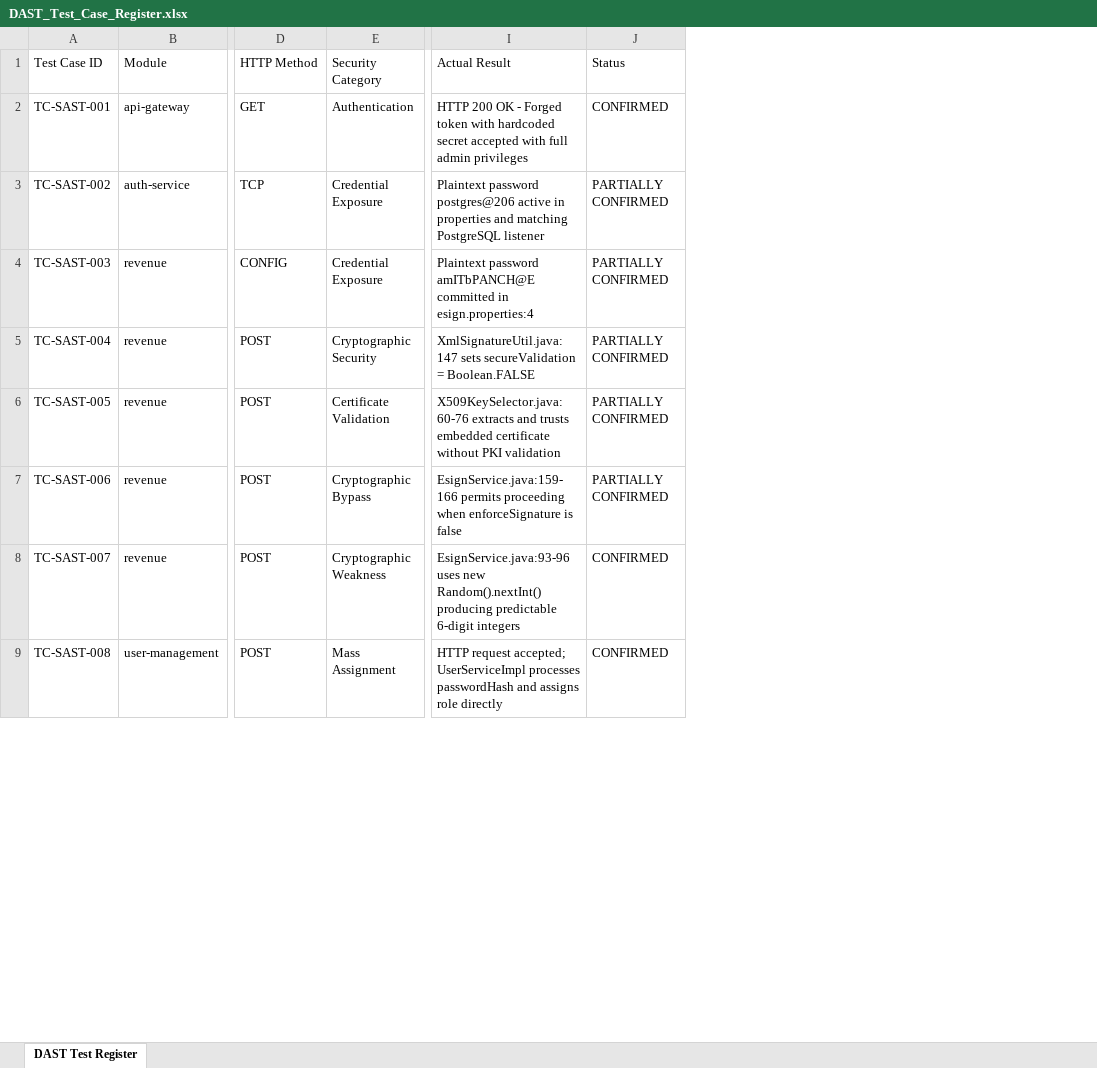
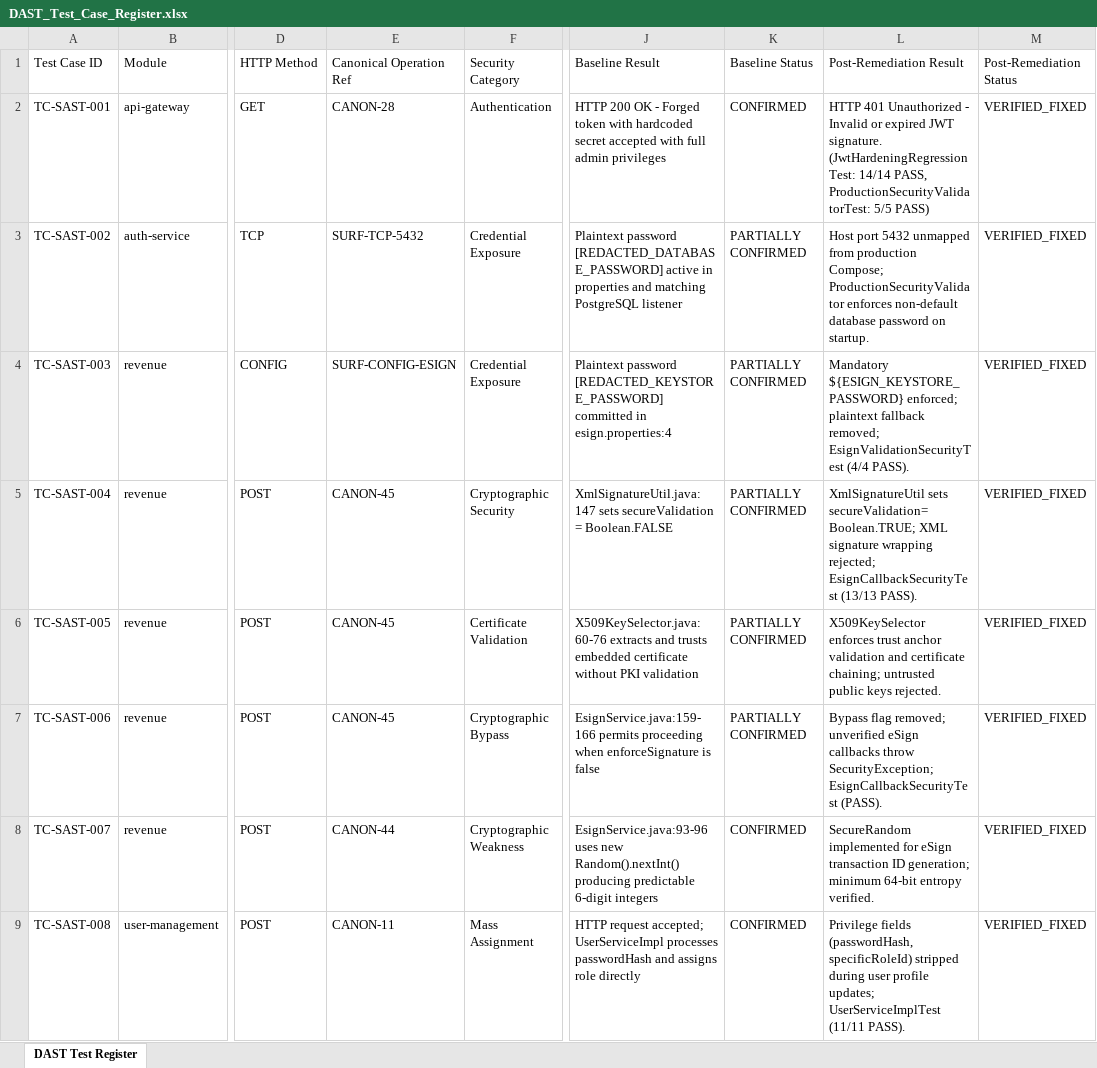
Before and after one commit to maneesh-javadev/lgd-active-new, an Excel workbook: DAST_Test_Case_Register.xlsx, sheet DAST Test Register, drawn as a sheet; only a part is shown, gaps mark what is left out; values as stored, in another font and other column widths than the file's, no borders; addresses are those after the commit; the diff covers the shown part only; the diff names each change by its address in the sheet, - before the commit and + after, or states it on an @@ line.

Commit message:
feat: complete Phase 1-3 security remediation, update registers, hardened docker compose, and submodules

```diff
--- a/DAST_Test_Case_Register.xlsx (sheet DAST Test Register)
+++ b/DAST_Test_Case_Register.xlsx (sheet DAST Test Register)
+column E, rows 1-9: Canonical Operation Ref | CANON-28 | SURF-TCP-5432 | SURF-CONFIG-ESIGN | CANON-45 | CANON-45 | CANON-45 | CANON-44 | CANON-11
+column L, rows 1-9: Post-Remediation Result | HTTP 401 Unauthorized - Invalid or expired JWT signature. (JwtHardeningRegressionTest: 14/14 PASS, ProductionSecurityValidatorTest: 5/5 PASS) | Host port 5432 unmapped from production Compose; ProductionSecurityValidator enforces non-default database password on startup. | Mandatory ${ESIGN_KEYSTORE_PASSWORD} enforced; plaintext fallback removed; EsignValidationSecurityTest (4/4 PASS). | XmlSignatureUtil sets secureValidation=Boolean.TRUE; XML signature wrapping rejected; EsignCallbackSecurityTest (13/13 PASS). | X509KeySelector enforces trust anchor validation and certificate chaining; untrusted public keys rejected. | Bypass flag removed; unverified eSign callbacks throw SecurityException; EsignCallbackSecurityTest (PASS). | SecureRandom implemented for eSign transaction ID generation; minimum 64-bit entropy verified. | Privilege fields (passwordHash, specificRoleId) stripped during user profile updates; UserServiceImplTest (11/11 PASS).
+column M, rows 1-9: Post-Remediation Status | VERIFIED_FIXED | VERIFIED_FIXED | VERIFIED_FIXED | VERIFIED_FIXED | VERIFIED_FIXED | VERIFIED_FIXED | VERIFIED_FIXED | VERIFIED_FIXED
-J1: Actual Result
+J1: Baseline Result
-K1: Status
+K1: Baseline Status
-J3: Plaintext password postgres@206 active in…
+J3: Plaintext password [REDACTED_DATABASE_PASSWORD] active in…
-J4: Plaintext password amITbPANCH@E committed in…
+J4: Plaintext password [REDACTED_KEYSTORE_PASSWORD] committed in…
```
Also changed, not shown: 92 edited cells elsewhere in this sheet, DREAD_Risk_Assessment.xlsx, STRIDE_Threat_Register.xlsx, 46 other files.
